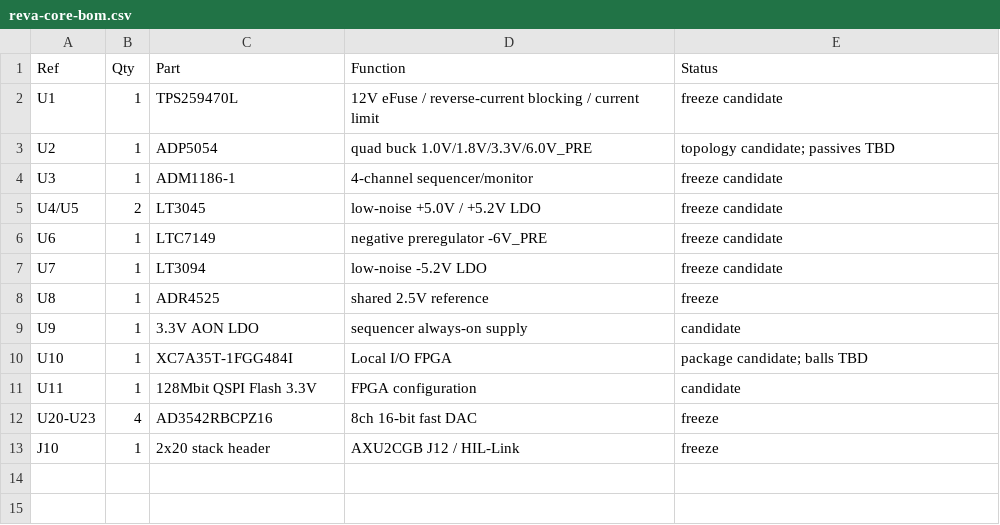
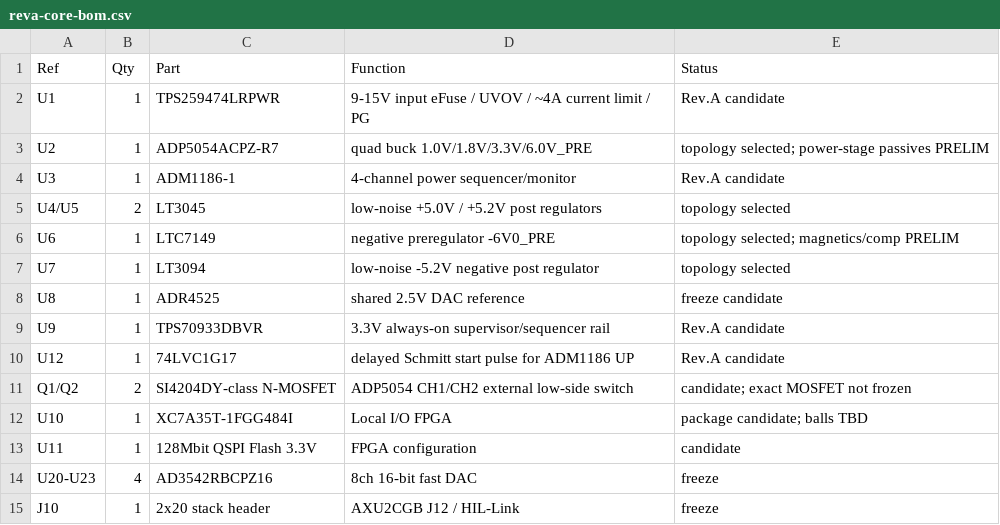
Before and after one commit to magic-alt/servoHIL, a CSV file: bom/reva-core-bom.csv, drawn as a sheet.

Commit message:
bom: synchronize Rev.A power schematic components

```diff
--- a/bom/reva-core-bom.csv
+++ b/bom/reva-core-bom.csv
@@ -1,10 +1,12 @@
 Ref,Qty,Part,Function,Status
-U1,1,TPS259470L,12V eFuse / reverse-current blocking / current limit,freeze candidate
-U2,1,ADP5054,quad buck 1.0V/1.8V/3.3V/6.0V_PRE,topology candidate; passives TBD
-U3,1,ADM1186-1,4-channel sequencer/monitor,freeze candidate
-U4/U5,2,LT3045,low-noise +5.0V / +5.2V LDO,freeze candidate
-U6,1,LTC7149,negative preregulator -6V_PRE,freeze candidate
-U7,1,LT3094,low-noise -5.2V LDO,freeze candidate
-U8,1,ADR4525,shared 2.5V reference,freeze
-U9,1,3.3V AON LDO,sequencer always-on supply,candidate
+U1,1,TPS259474LRPWR,9-15V input eFuse / UVOV / ~4A current limit / PG,Rev.A candidate
+U2,1,ADP5054ACPZ-R7,quad buck 1.0V/1.8V/3.3V/6.0V_PRE,topology selected; power-stage passives PRELIM
+U3,1,ADM1186-1,4-channel power sequencer/monitor,Rev.A candidate
+U4/U5,2,LT3045,low-noise +5.0V / +5.2V post regulators,topology selected
+U6,1,LTC7149,negative preregulator -6V0_PRE,topology selected; magnetics/comp PRELIM
+U7,1,LT3094,low-noise -5.2V negative post regulator,topology selected
+U8,1,ADR4525,shared 2.5V DAC reference,freeze candidate
+U9,1,TPS70933DBVR,3.3V always-on supervisor/sequencer rail,Rev.A candidate
+U12,1,74LVC1G17,delayed Schmitt start pulse for ADM1186 UP,Rev.A candidate
+Q1/Q2,2,SI4204DY-class N-MOSFET,ADP5054 CH1/CH2 external low-side switch,candidate; exact MOSFET not frozen
 U10,1,XC7A35T-1FGG484I,Local I/O FPGA,package candidate; balls TBD
```
